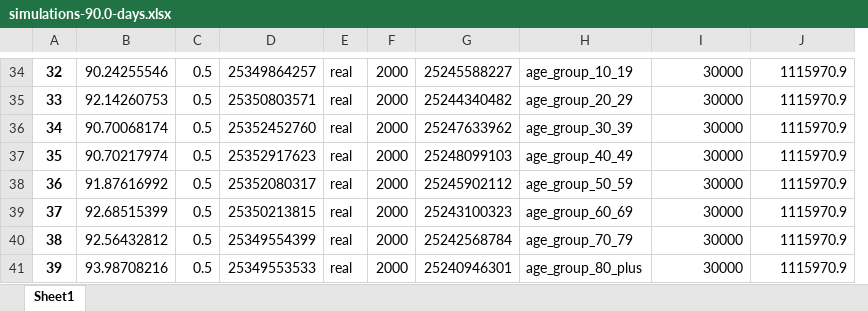
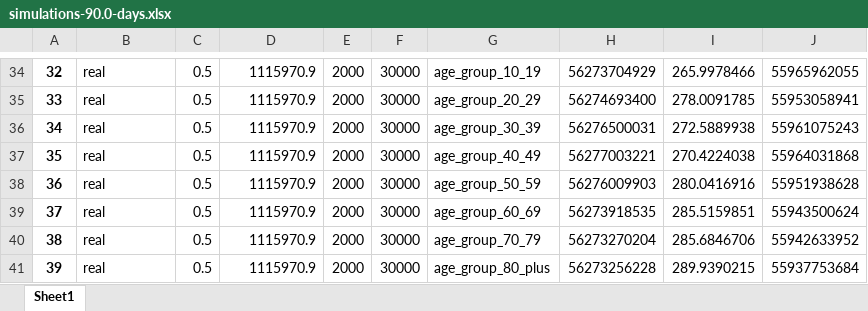
Before and after one commit to serarca/covid-optimization, an Excel workbook: benchmarks/simulations-90.0-days.xlsx, sheet Sheet1, drawn as a sheet; only a part is shown, gaps mark what is left out; values as stored, in another font and other column widths than the file's, no borders; removed rows and columns are numbered as before the commit, all else as after; the diff covers the shown part only; the diff names each change by its address in the sheet, - before the commit and + after, or states it on an @@ line.

```diff
--- a/benchmarks/simulations-90.0-days.xlsx (sheet Sheet1)
+++ b/benchmarks/simulations-90.0-days.xlsx (sheet Sheet1)
-column E, rows 34-41: all real
-column G, rows 34-41: 25245588227 | 25244340482 | 25247633962 | 25248099103 | 25245902112 | 25243100323 | 25242568784 | 25240946301
+column F, rows 34-41: all 30000
+column H, rows 34-41: 56273704929 | 56274693400 | 56276500031 | 56277003221 | 56276009903 | 56273918535 | 56273270204 | 56273256228
-B34: 90.24255546
+B34: real
-D34: 25349864257
+D34: 1115970.9
-I34: 30000
+I34: 265.9978466
-J34: 1115970.9
+J34: 55965962055
-B35: 92.14260753
+B35: real
-D35: 25350803571
+D35: 1115970.9
-I35: 30000
+I35: 278.0091785
-J35: 1115970.9
+J35: 55953058941
-B36: 90.70068174
+B36: real
-D36: 25352452760
+D36: 1115970.9
-I36: 30000
+I36: 272.5889938
-J36: 1115970.9
+J36: 55961075243
-B37: 90.70217974
+B37: real
-D37: 25352917623
+D37: 1115970.9
-I37: 30000
+I37: 270.4224038
-J37: 1115970.9
+J37: 55964031868
-B38: 91.87616992
+B38: real
-D38: 25352080317
+D38: 1115970.9
-I38: 30000
+I38: 280.0416916
-J38: 1115970.9
+J38: 55951938628
-B39: 92.68515399
+B39: real
-D39: 25350213815
+D39: 1115970.9
-I39: 30000
+I39: 285.5159851
-J39: 1115970.9
+J39: 55943500624
-B40: 92.56432812
+B40: real
-D40: 25349554399
+D40: 1115970.9
-I40: 30000
+I40: 285.6846706
-J40: 1115970.9
+J40: 55942633952
-B41: 93.98708216
+B41: real
-D41: 25349553533
+D41: 1115970.9
-I41: 30000
+I41: 289.9390215
-J41: 1115970.9
+J41: 55937753684
```
Also changed, not shown: 1 added row, 1 removed row and 928 edited cells elsewhere in this sheet, 27 other files.
